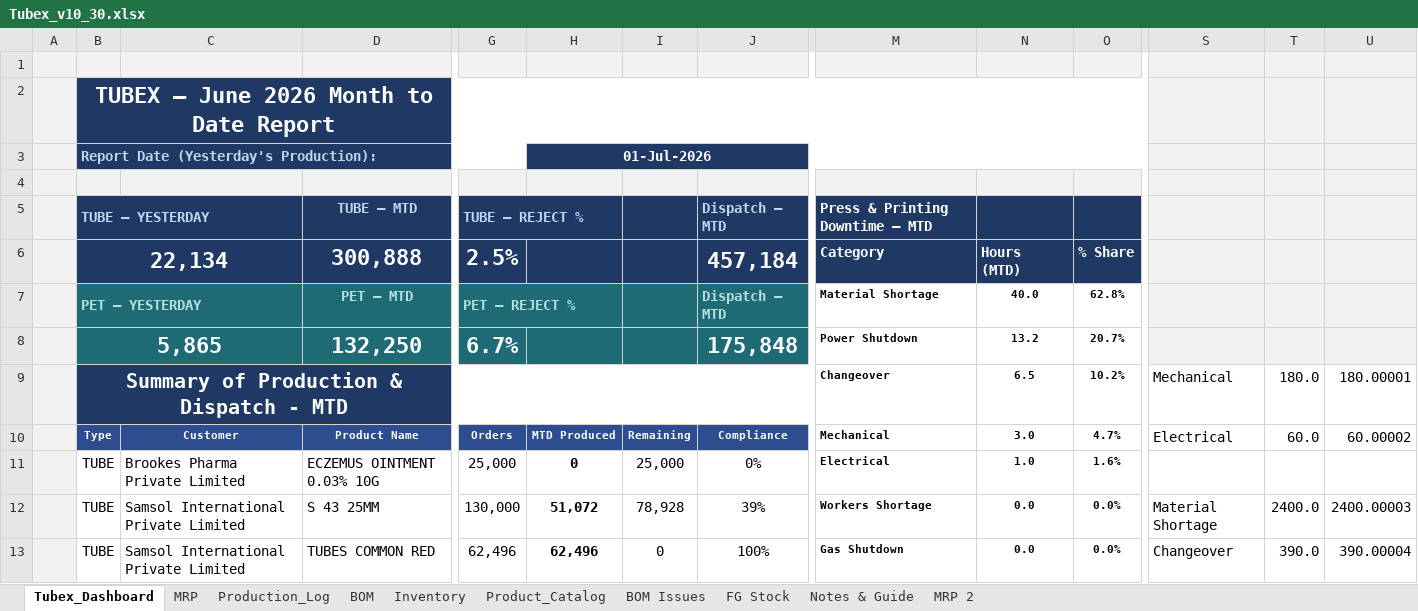
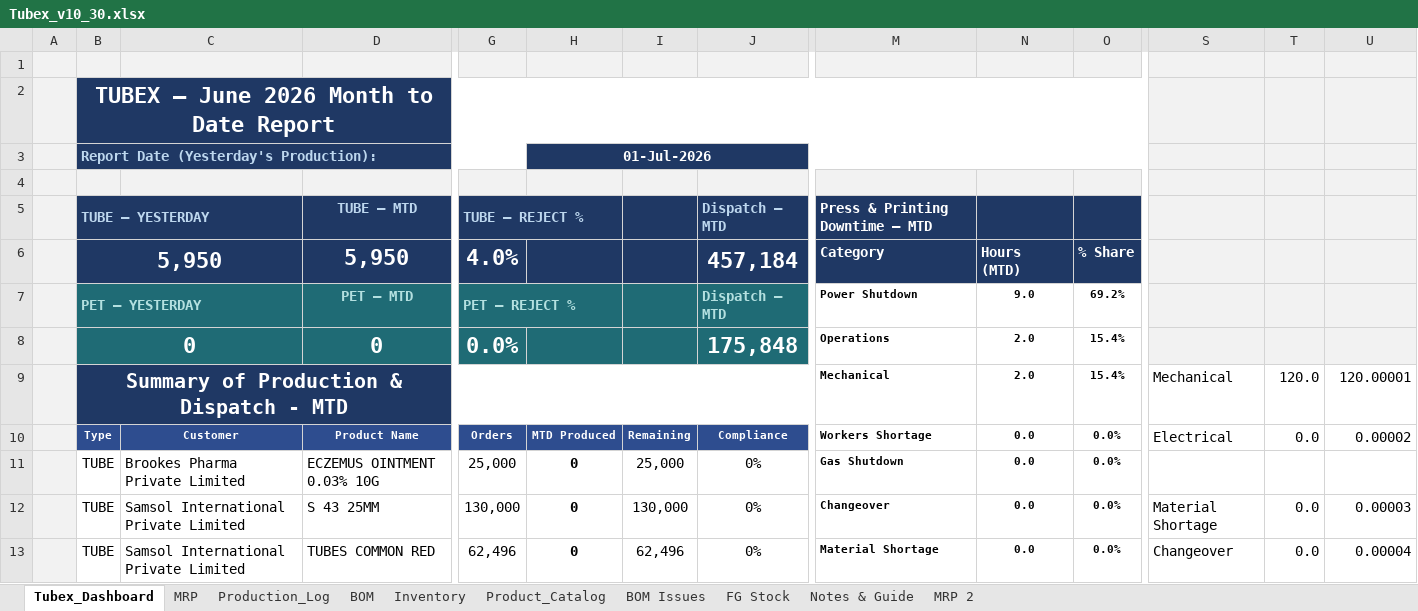
Before and after one commit to ckndr/alpha-containers, an Excel workbook: Tubex_v10_30.xlsx, sheet Tubex_Dashboard, drawn as a sheet; only a part is shown, gaps mark what is left out; values as stored, in another font and other column widths than the file's, no borders; removed rows and columns are numbered as before the commit, all else as after; rows hold the shown columns only; the diff covers the shown part only; the diff names each change by its address in the sheet, - before the commit and + after, or states it on an @@ line.

```diff
--- a/Tubex_v10_30.xlsx (sheet Tubex_Dashboard)
+++ b/Tubex_v10_30.xlsx (sheet Tubex_Dashboard)
-B6: 22,134
+B6: 5,950
-D6: 300,888
+D6: 5,950
-G6: 2.5%
+G6: 4.0%
-M7: Material Shortage
+M7: Power Shutdown
-N7: 40.0
+N7: 9.0
-O7: 62.8%
+O7: 69.2%
-row 8:  | 5,865 |  | 132,250 | 6.7% |  |  | 175,848 | Power Shutdown | 13.2 | 20.7%
-row 9:  | Summary of Production & Dispatch - MTD |  |  |  |  |  |  | Changeover | 6.5 | 10.2% | Mechanical | 180.0 | 180.00001
+row 8:  | 0 |  | 0 | 0.0% |  |  | 175,848 | Operations | 2.0 | 15.4%
+row 9:  | Summary of Production & Dispatch - MTD |  |  |  |  |  |  | Mechanical | 2.0 | 15.4% | Mechanical | 120.0 | 120.00001
-M10: Mechanical
+M10: Workers Shortage
-N10: 3.0
+N10: 0.0
-O10: 4.7%
+O10: 0.0%
-T10: 60.0
+T10: 0.0
-U10: 60.00002
+U10: 0.00002
-M11: Electrical
+M11: Gas Shutdown
-N11: 1.0
+N11: 0.0
-O11: 1.6%
+O11: 0.0%
-H12: 51,072
+H12: 0
-I12: 78,928
+I12: 130,000
-J12: 39%
+J12: 0%
-M12: Workers Shortage
+M12: Changeover
-T12: 2400.0
+T12: 0.0
-U12: 2400.00003
+U12: 0.00003
-H13: 62,496
+H13: 0
-I13: 0
+I13: 62,496
-J13: 100%
+J13: 0%
-M13: Gas Shutdown
+M13: Material Shortage
-T13: 390.0
+T13: 0.0
-U13: 390.00004
+U13: 0.00004
```
Also changed, not shown: 24 edited cells elsewhere in this sheet, sheet Production_Log, sheet Product_Catalog, sheet MRP, sheet Inventory, sheet BOM, sheet FG Stock, formulas that keep their value, hidden cells, 9 other files.
